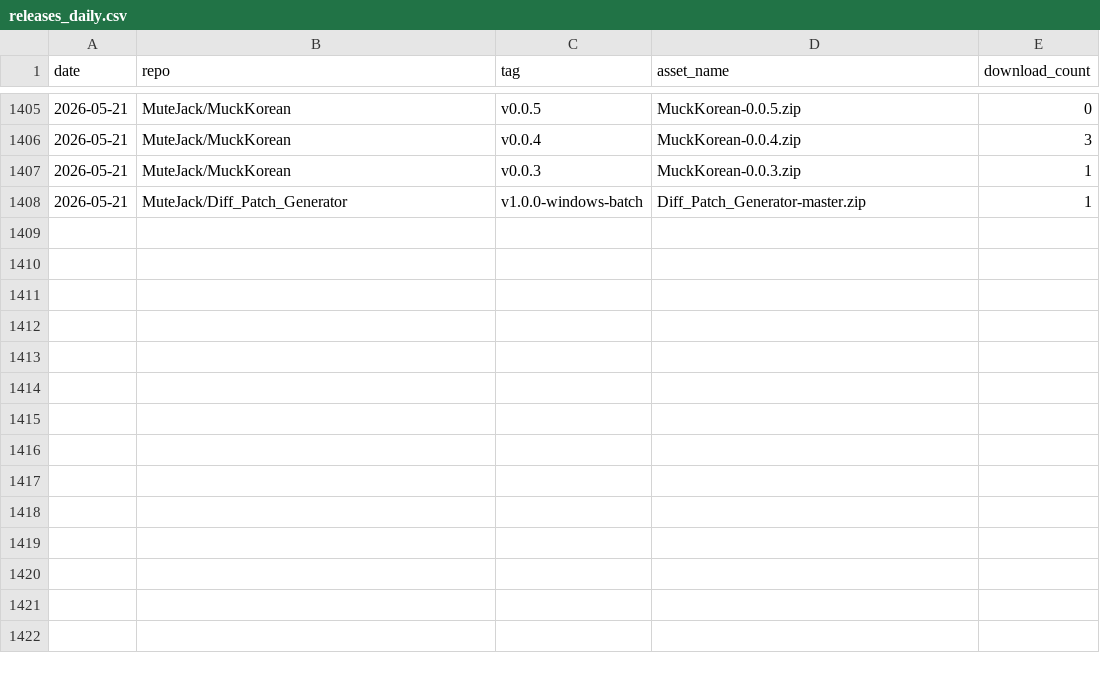
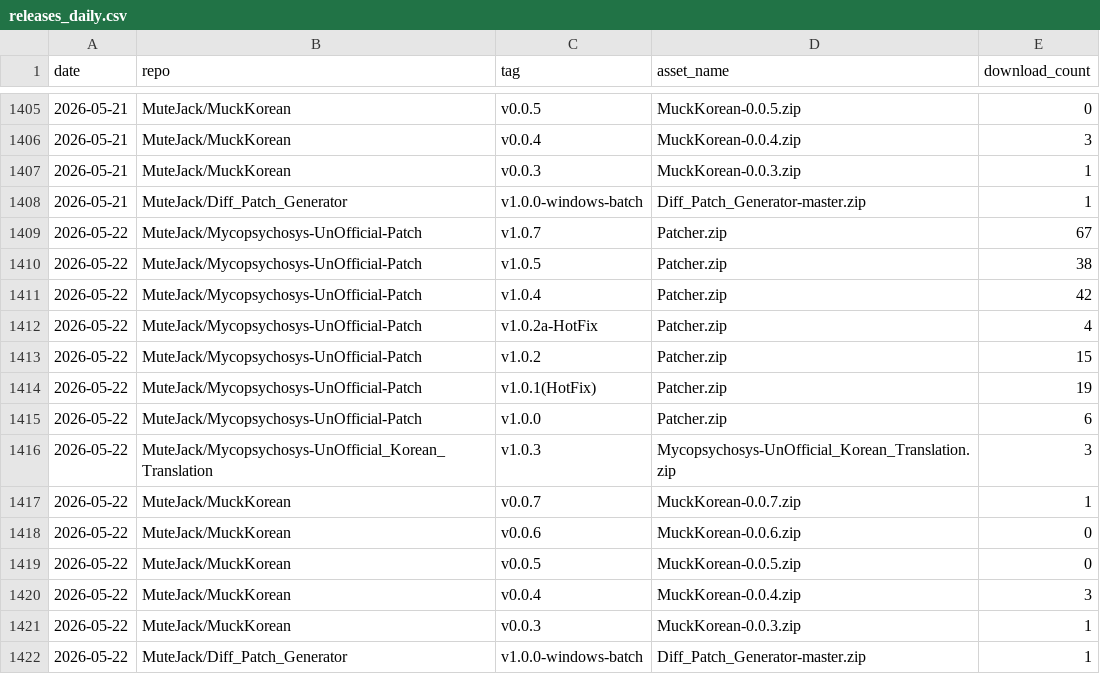
Before and after one commit to MuteJack/Traffic_Collector, a CSV file: stats/releases_daily.csv, drawn as a sheet; only a part is shown, gaps mark what is left out.

```diff
--- a/stats/releases_daily.csv
+++ b/stats/releases_daily.csv
@@ -1408 +1408,15 @@ date,repo,tag,asset_name,download_count
 2026-05-21,MuteJack/Diff_Patch_Generator,v1.0.0-windows-batch,Diff_Patch_Generator-master.zip,1
+2026-05-22,MuteJack/Mycopsychosys-UnOfficial-Patch,v1.0.7,Patcher.zip,67
+2026-05-22,MuteJack/Mycopsychosys-UnOfficial-Patch,v1.0.5,Patcher.zip,38
+2026-05-22,MuteJack/Mycopsychosys-UnOfficial-Patch,v1.0.4,Patcher.zip,42
+2026-05-22,MuteJack/Mycopsychosys-UnOfficial-Patch,v1.0.2a-HotFix,Patcher.zip,4
+2026-05-22,MuteJack/Mycopsychosys-UnOfficial-Patch,v1.0.2,Patcher.zip,15
+2026-05-22,MuteJack/Mycopsychosys-UnOfficial-Patch,v1.0.1(HotFix),Patcher.zip,19
+2026-05-22,MuteJack/Mycopsychosys-UnOfficial-Patch,v1.0.0,Patcher.zip,6
+2026-05-22,MuteJack/Mycopsychosys-UnOfficial_Korean_Translation,v1.0.3,Mycopsychosys-UnOfficial_Korean_Translation.zip,3
+2026-05-22,MuteJack/MuckKorean,v0.0.7,MuckKorean-0.0.7.zip,1
+2026-05-22,MuteJack/MuckKorean,v0.0.6,MuckKorean-0.0.6.zip,0
+2026-05-22,MuteJack/MuckKorean,v0.0.5,MuckKorean-0.0.5.zip,0
+2026-05-22,MuteJack/MuckKorean,v0.0.4,MuckKorean-0.0.4.zip,3
+2026-05-22,MuteJack/MuckKorean,v0.0.3,MuckKorean-0.0.3.zip,1
+2026-05-22,MuteJack/Diff_Patch_Generator,v1.0.0-windows-batch,Diff_Patch_Generator-master.zip,1
```
Also changed, not shown: stats/monthly.csv, stats/traffic_clones.csv, 5 other files.
